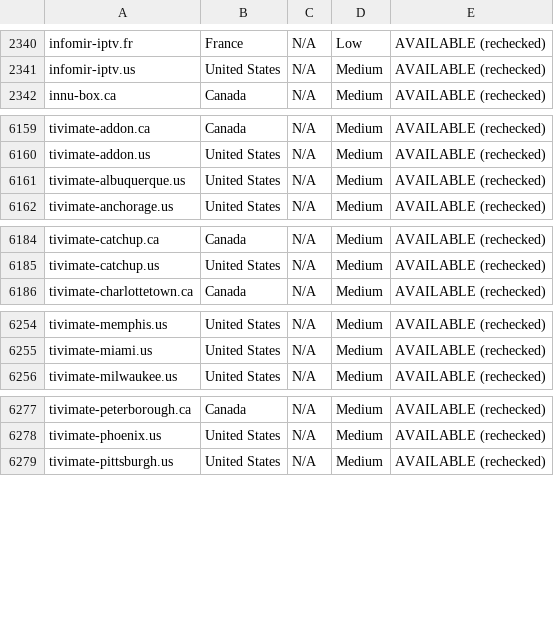
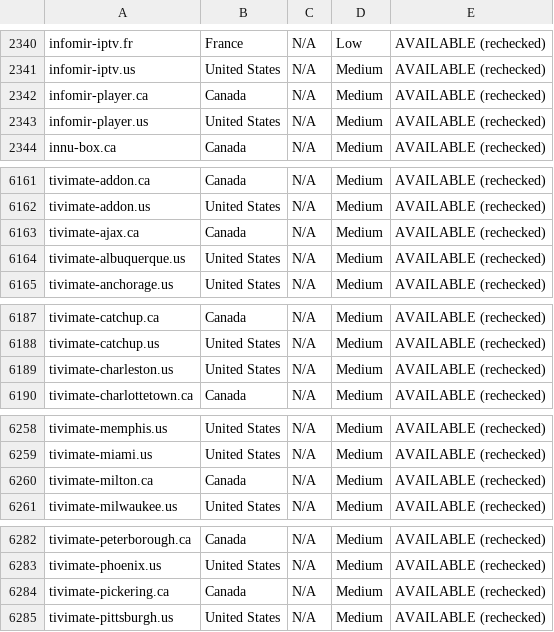
Before and after one commit to CryptoNews24/edit, a CSV file: research/iptv-seo/canva/iptv-domains-canva-import.csv, drawn as a sheet; only a part is shown, gaps mark what is left out; the diff covers the shown part only.

```diff
--- a/research/iptv-seo/canva/iptv-domains-canva-import.csv
+++ b/research/iptv-seo/canva/iptv-domains-canva-import.csv
@@ -2341,2 +2341,4 @@ infomir-iptv.fr,France,N/A,Low,AVAILABLE (rechecked)
 infomir-iptv.us,United States,N/A,Medium,AVAILABLE (rechecked)
+infomir-player.ca,Canada,N/A,Medium,AVAILABLE (rechecked)
+infomir-player.us,United States,N/A,Medium,AVAILABLE (rechecked)
 innu-box.ca,Canada,N/A,Medium,AVAILABLE (rechecked)
@@ -6160,2 +6162,3 @@ tivimate-addon.ca,Canada,N/A,Medium,AVAILABLE (rechecked)
 tivimate-addon.us,United States,N/A,Medium,AVAILABLE (rechecked)
+tivimate-ajax.ca,Canada,N/A,Medium,AVAILABLE (rechecked)
 tivimate-albuquerque.us,United States,N/A,Medium,AVAILABLE (rechecked)
@@ -6185,2 +6188,3 @@ tivimate-catchup.ca,Canada,N/A,Medium,AVAILABLE (rechecked)
 tivimate-catchup.us,United States,N/A,Medium,AVAILABLE (rechecked)
+tivimate-charleston.us,United States,N/A,Medium,AVAILABLE (rechecked)
 tivimate-charlottetown.ca,Canada,N/A,Medium,AVAILABLE (rechecked)
@@ -6255,2 +6259,3 @@ tivimate-memphis.us,United States,N/A,Medium,AVAILABLE (rechecked)
 tivimate-miami.us,United States,N/A,Medium,AVAILABLE (rechecked)
+tivimate-milton.ca,Canada,N/A,Medium,AVAILABLE (rechecked)
 tivimate-milwaukee.us,United States,N/A,Medium,AVAILABLE (rechecked)
@@ -6278,2 +6283,3 @@ tivimate-peterborough.ca,Canada,N/A,Medium,AVAILABLE (rechecked)
 tivimate-phoenix.us,United States,N/A,Medium,AVAILABLE (rechecked)
+tivimate-pickering.ca,Canada,N/A,Medium,AVAILABLE (rechecked)
 tivimate-pittsburgh.us,United States,N/A,Medium,AVAILABLE (rechecked)
```
Also changed, not shown: 2 added rows elsewhere in this file, research/iptv-seo/availability_recheck.csv, 7 other files.
